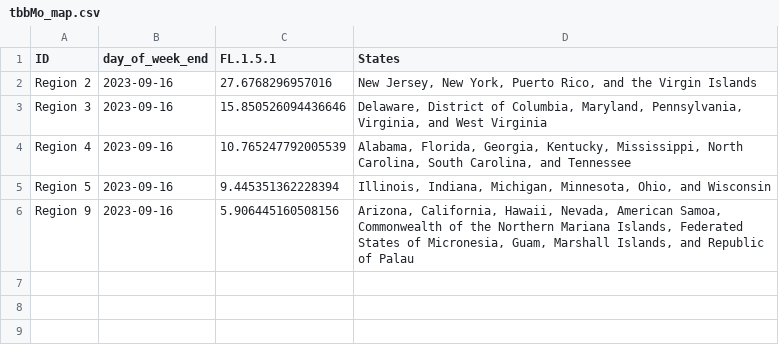
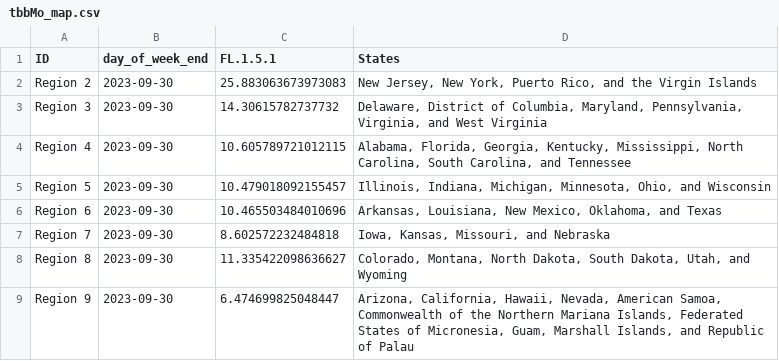
Before and after one commit to Dotdash-Data-Journalism/2022_VWH_covid_variants, a CSV file: visualizations/tbbMo_map.csv, drawn as a sheet.

```diff
--- a/visualizations/tbbMo_map.csv
+++ b/visualizations/tbbMo_map.csv
@@ -1,6 +1,9 @@
 ID,day_of_week_end,FL.1.5.1,States
-Region 2,2023-09-16,27.6768296957016,"New Jersey, New York, Puerto Rico, and the Virgin Islands"
-Region 3,2023-09-16,15.850526094436646,"Delaware, District of Columbia, Maryland, Pennsylvania, Virginia, and West Virginia"
-Region 4,2023-09-16,10.765247792005539,"Alabama, Florida, Georgia, Kentucky, Mississippi, North Carolina, South Carolina, and Tennessee"
-Region 5,2023-09-16,9.445351362228394,"Illinois, Indiana, Michigan, Minnesota, Ohio, and Wisconsin"
-Region 9,2023-09-16,5.906445160508156,"Arizona, California, Hawaii, Nevada, American Samoa, Commonwealth of the Northern Mariana Islands, Federated States of Micronesia, Guam, Marshall Islands, and Republic of Palau"
+Region 2,2023-09-30,25.883063673973083,"New Jersey, New York, Puerto Rico, and the Virgin Islands"
+Region 3,2023-09-30,14.30615782737732,"Delaware, District of Columbia, Maryland, Pennsylvania, Virginia, and West Virginia"
+Region 4,2023-09-30,10.605789721012115,"Alabama, Florida, Georgia, Kentucky, Mississippi, North Carolina, South Carolina, and Tennessee"
+Region 5,2023-09-30,10.479018092155457,"Illinois, Indiana, Michigan, Minnesota, Ohio, and Wisconsin"
+Region 6,2023-09-30,10.465503484010696,"Arkansas, Louisiana, New Mexico, Oklahoma, and Texas"
+Region 7,2023-09-30,8.602572232484818,"Iowa, Kansas, Missouri, and Nebraska"
+Region 8,2023-09-30,11.335422098636627,"Colorado, Montana, North Dakota, South Dakota, Utah, and Wyoming"
+Region 9,2023-09-30,6.474699825048447,"Arizona, California, Hawaii, Nevada, American Samoa, Commonwealth of the Northern Mariana Islands, Federated States of Micronesia, Guam, Marshall Islands, and Republic of Palau"
```
Also changed, not shown: visualizations/3qNe5_map.csv, visualizations/Ha3XE_map.csv, 1 other file.
